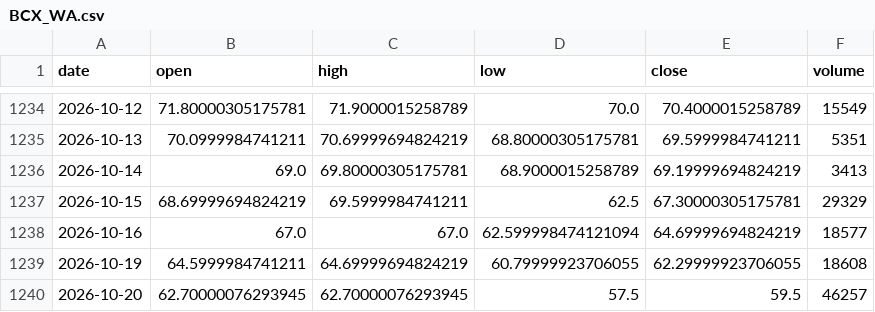
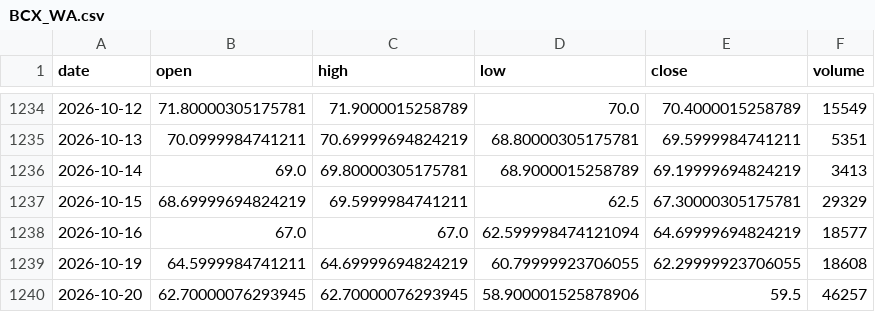
Before and after one commit to govorr/longterm-gpw-data, a CSV file: data/top15/ohlcv/BCX_WA.csv, drawn as a sheet; only a part is shown, gaps mark what is left out.

```diff
--- a/data/top15/ohlcv/BCX_WA.csv
+++ b/data/top15/ohlcv/BCX_WA.csv
@@ -1239,2 +1239,2 @@ date,open,high,low,close,volume
 2026-10-19,64.5999984741211,64.69999694824219,60.79999923706055,62.29999923706055,18608
-2026-10-20,62.70000076293945,62.70000076293945,57.5,59.5,46257
+2026-10-20,62.70000076293945,62.70000076293945,58.900001525878906,59.5,46257
```
Also changed, not shown: data/top15/ohlcv/GRN_WA.csv, data/top15/ohlcv/JSW_WA.csv, 5 other files.
